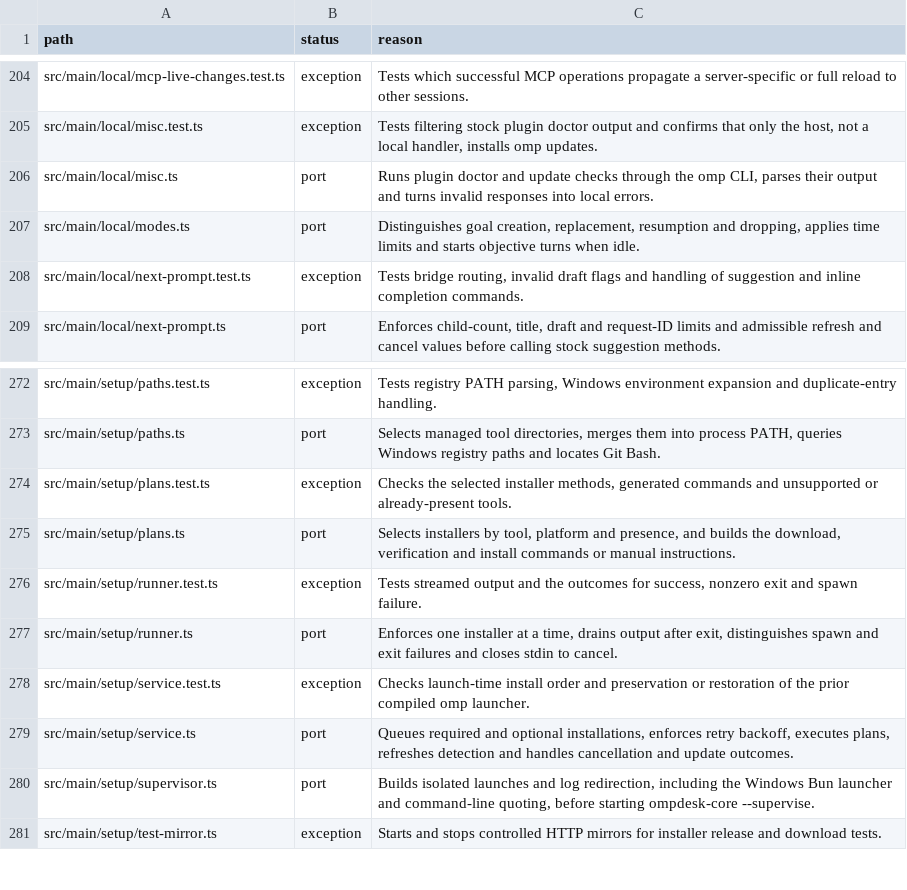
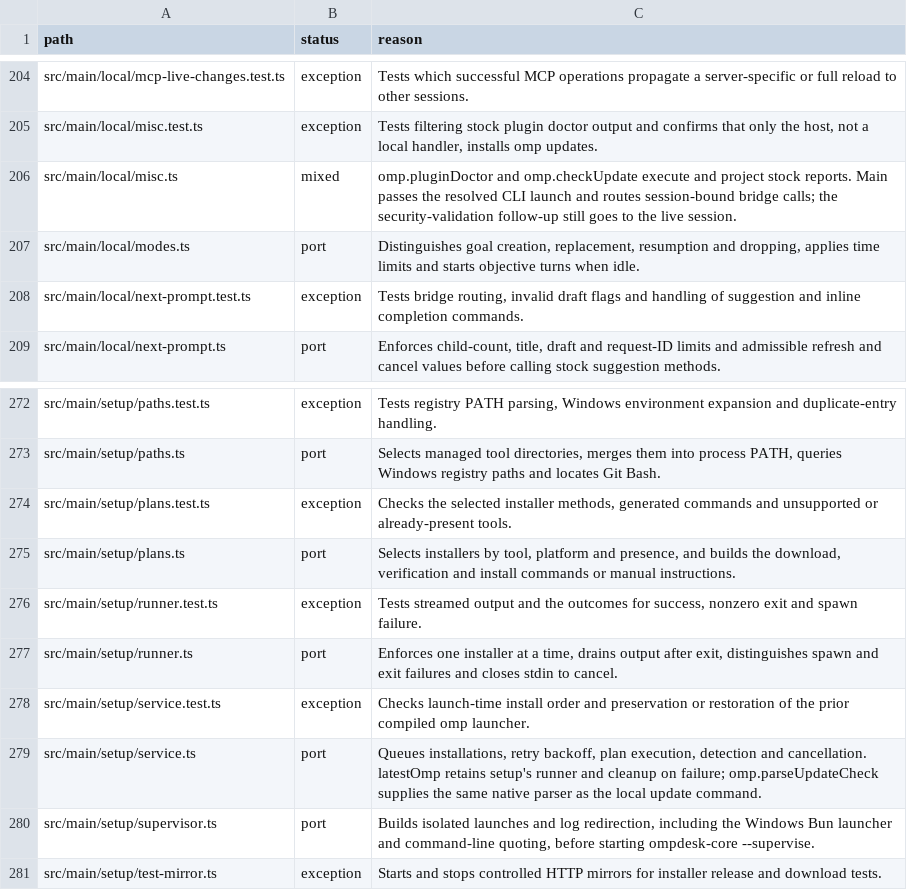
Before and after one commit to seuput-inc/ompdesk, a TSV file: docs/rust-inventory/services.tsv, drawn as a sheet; only a part is shown, gaps mark what is left out.

Commit message:
refactor(omp): read stock doctor and update reports in the core

```diff
--- a/docs/rust-inventory/services.tsv
+++ b/docs/rust-inventory/services.tsv
@@ -205,3 +205,3 @@ src/main/local/mcp-live-changes.test.ts	exception	Tests which successful MCP ope
 src/main/local/misc.test.ts	exception	Tests filtering stock plugin doctor output and confirms that only the host, not a local handler, installs omp updates.
-src/main/local/misc.ts	port	Runs plugin doctor and update checks through the omp CLI, parses their output and turns invalid responses into local errors.
+src/main/local/misc.ts	mixed	omp.pluginDoctor and omp.checkUpdate execute and project stock reports. Main passes the resolved CLI launch and routes session-bound bridge calls; the security-validation follow-up still goes to the live session.
 src/main/local/modes.ts	port	Distinguishes goal creation, replacement, resumption and dropping, applies time limits and starts objective turns when idle.
@@ -278,3 +278,3 @@ src/main/setup/runner.ts	port	Enforces one installer at a time, drains output af
 src/main/setup/service.test.ts	exception	Checks launch-time install order and preservation or restoration of the prior compiled omp launcher.
-src/main/setup/service.ts	port	Queues required and optional installations, enforces retry backoff, executes plans, refreshes detection and handles cancellation and update outcomes.
+src/main/setup/service.ts	port	Queues installations, retry backoff, plan execution, detection and cancellation. latestOmp retains setup's runner and cleanup on failure; omp.parseUpdateCheck supplies the same native parser as the local update command.
 src/main/setup/supervisor.ts	port	Builds isolated launches and log redirection, including the Windows Bun launcher and command-line quoting, before starting ompdesk-core --supervise.
```
Also changed, not shown: docs/rust-inventory/root.tsv, 12 other files.
